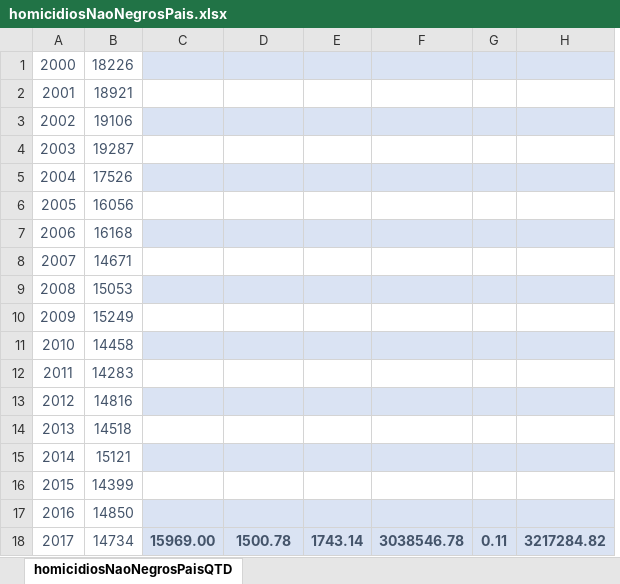
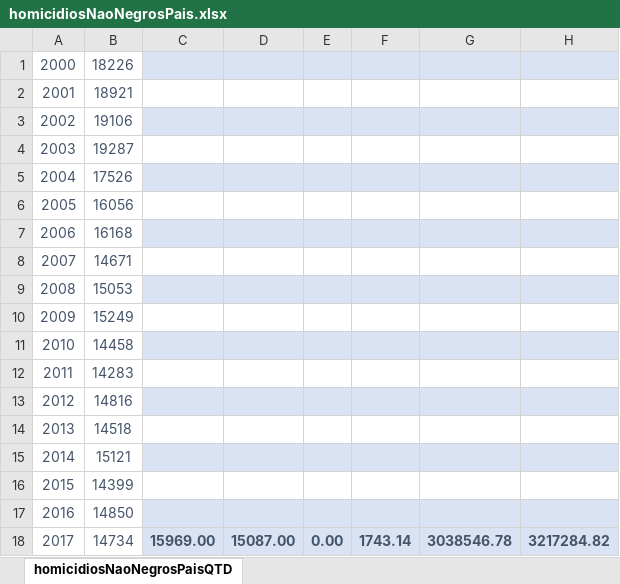
Before and after one commit to WSixx/Aps_Final2, an Excel workbook: homicidiosNaoNegrosPais.xlsx, sheet homicidiosNaoNegrosPaisQTD, drawn as a sheet; values as stored, in another font and other column widths than the file's, no borders; conditional formats and table styles not drawn; removed rows and columns are numbered as before the commit, all else as after; the diff names each change by its address in the sheet, - before the commit and + after, or states it on an @@ line.

```diff
--- a/homicidiosNaoNegrosPais.xlsx (sheet homicidiosNaoNegrosPaisQTD)
+++ b/homicidiosNaoNegrosPais.xlsx (sheet homicidiosNaoNegrosPaisQTD)
+column E, row 18: 0.00
-column G, row 18: 0.11
-D18: 1500.78
+D18: 15087.00
```
Also changed, not shown: homicidiosHomensNaoNegrosPais.xlsx, homicidiosHomensNegrosPais.xlsx, 13 other files.
